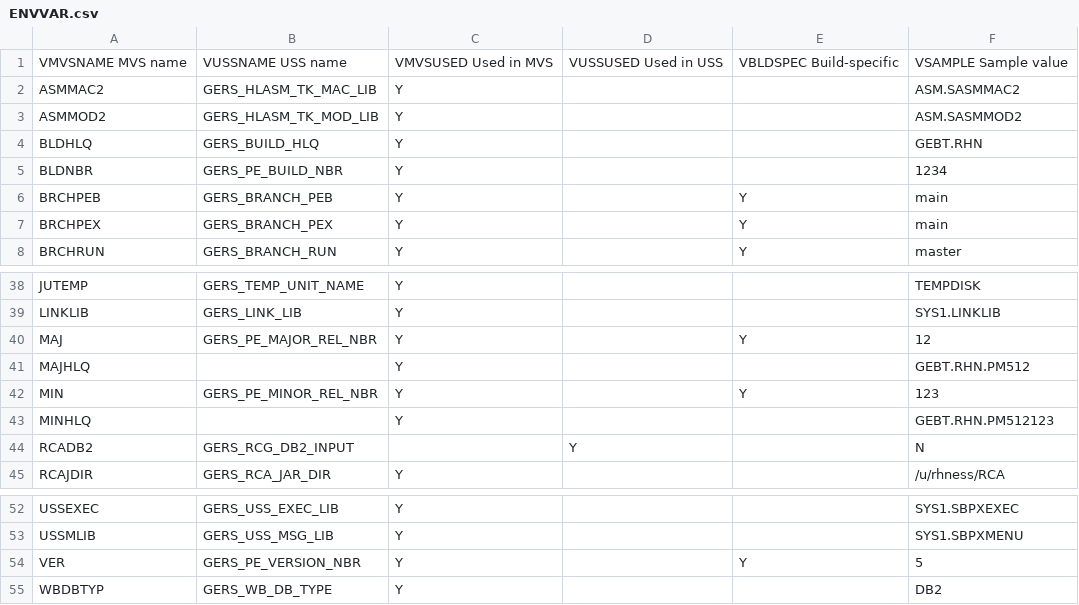
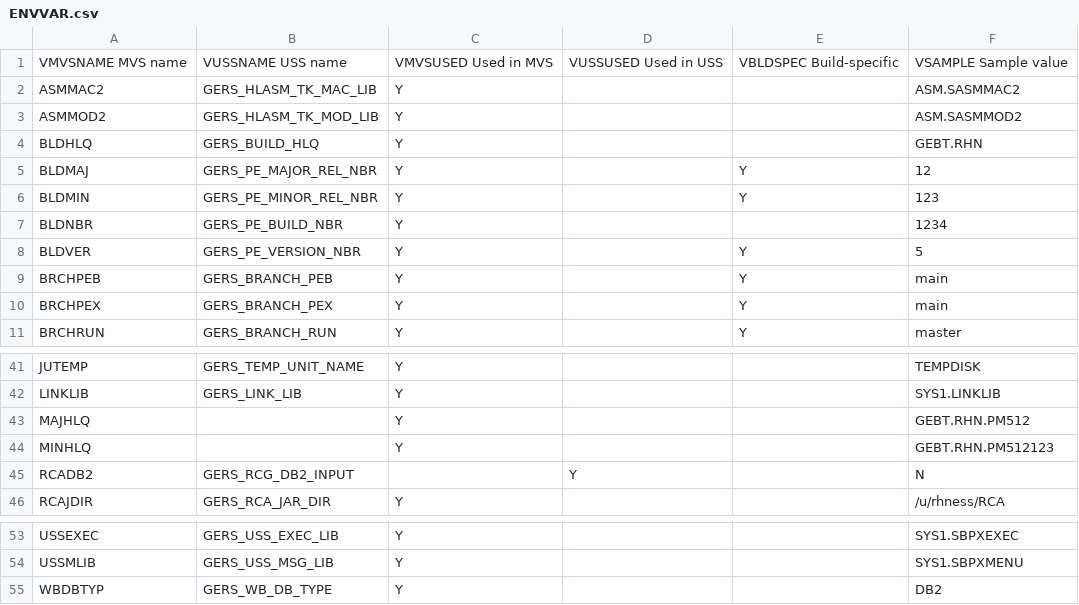
Before and after one commit to genevaers/DevOps, a CSV file: TABLE/ENVVAR.csv, drawn as a sheet; only a part is shown, gaps mark what is left out; removed rows and columns are numbered as before the commit, all else as after; the diff names each change by its address in the sheet, - before the commit and + after, or states it on an @@ line.

Commit message:
Change MIN to BLDMIN in ENVVAR
Signed-off-by: rhness <rness001@gmail.com>

```diff
--- a/TABLE/ENVVAR.csv
+++ b/TABLE/ENVVAR.csv
+row 5: BLDMAJ | GERS_PE_MAJOR_REL_NBR | Y |  | Y | 12
+row 6: BLDMIN | GERS_PE_MINOR_REL_NBR | Y |  | Y | 123
+row 8: BLDVER | GERS_PE_VERSION_NBR | Y |  | Y | 5
-row 40: MAJ | GERS_PE_MAJOR_REL_NBR | Y |  | Y | 12
-row 42: MIN | GERS_PE_MINOR_REL_NBR | Y |  | Y | 123
-row 54: VER | GERS_PE_VERSION_NBR | Y |  | Y | 5
```
